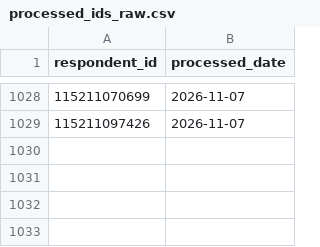
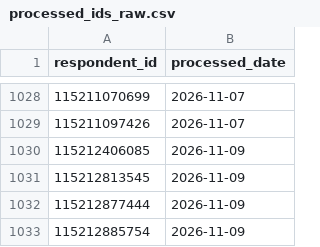
Before and after one commit to NidaAzizMirza/BCFeedback_dashboard, a CSV file: data/processed_ids_raw.csv, drawn as a sheet; only a part is shown, gaps mark what is left out; the diff names each change by its address in the sheet, - before the commit and + after, or states it on an @@ line.

```diff
--- a/data/processed_ids_raw.csv
+++ b/data/processed_ids_raw.csv
+row 1030: 115212406085 | 2026-11-09
+row 1031: 115212813545 | 2026-11-09
+row 1032: 115212877444 | 2026-11-09
+row 1033: 115212885754 | 2026-11-09
```
Also changed, not shown: 2 other files.
